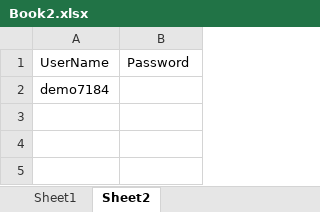
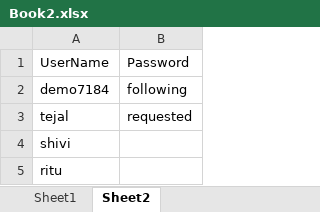
Before and after one commit to shivani0patil/SocialMedia, an Excel workbook: SocialMedia/Data/Book2.xlsx, sheet Sheet2, drawn as a sheet; values as stored, in another font and other column widths than the file's, no borders; the diff names each change by its address in the sheet, - before the commit and + after, or states it on an @@ line.

```diff
--- a/SocialMedia/Data/Book2.xlsx (sheet Sheet2)
+++ b/SocialMedia/Data/Book2.xlsx (sheet Sheet2)
-B2: (empty)
+B2: following
+row 3: tejal | requested
+row 4: shivi
+row 5: ritu
```
Also changed, not shown: 7 other files.
